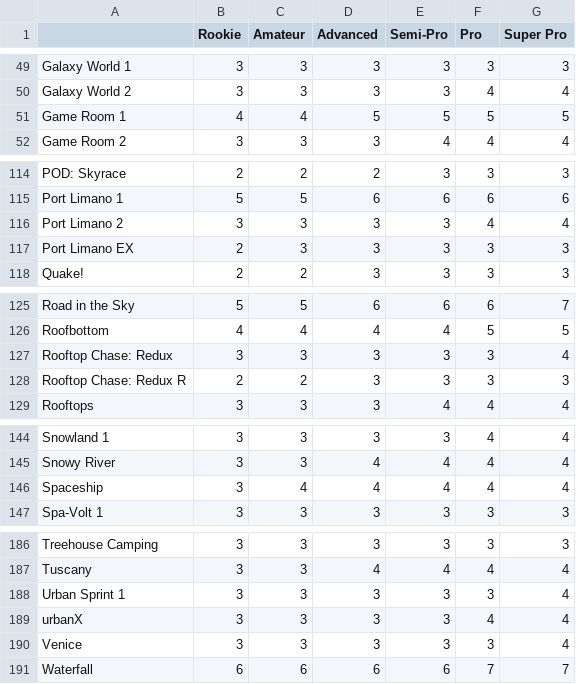
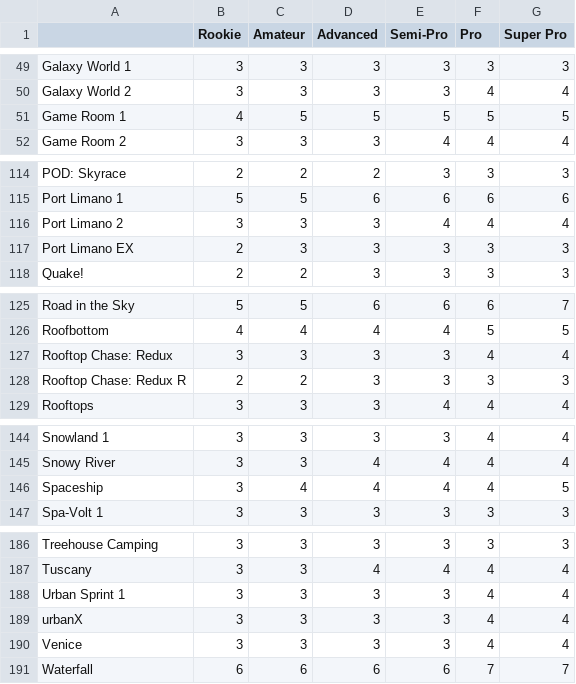
Before and after one commit to HtzKn3bulaR/Toynopoly, a CSV file: Assets/Resources/RVGLLapCounts.csv, drawn as a sheet; only a part is shown, gaps mark what is left out; the diff covers the shown part only.

```diff
--- a/Assets/Resources/RVGLLapCounts.csv
+++ b/Assets/Resources/RVGLLapCounts.csv
@@ -50,3 +50,3 @@ Galaxy World 1;3;3;3;3;3;3
 Galaxy World 2;3;3;3;3;4;4
-Game Room 1;4;4;5;5;5;5
+Game Room 1;4;5;5;5;5;5
 Game Room 2;3;3;3;4;4;4
@@ -115,3 +115,3 @@ POD: Skyrace;2;2;2;3;3;3
 Port Limano 1;5;5;6;6;6;6
-Port Limano 2;3;3;3;3;4;4
+Port Limano 2;3;3;3;4;4;4
 Port Limano EX;2;3;3;3;3;3
@@ -126,3 +126,3 @@ Road in the Sky;5;5;6;6;6;7
 Roofbottom;4;4;4;4;5;5
-Rooftop Chase: Redux;3;3;3;3;3;4
+Rooftop Chase: Redux;3;3;3;3;4;4
 Rooftop Chase: Redux R;2;2;3;3;3;3
@@ -145,3 +145,3 @@ Snowland 1;3;3;3;3;4;4
 Snowy River;3;3;4;4;4;4
-Spaceship;3;4;4;4;4;4
+Spaceship;3;4;4;4;4;5
 Spa-Volt 1;3;3;3;3;3;3
@@ -187,5 +187,5 @@ Treehouse Camping;3;3;3;3;3;3
 Tuscany;3;3;4;4;4;4
-Urban Sprint 1;3;3;3;3;3;4
+Urban Sprint 1;3;3;3;3;4;4
 urbanX;3;3;3;3;4;4
-Venice;3;3;3;3;3;4
+Venice;3;3;3;3;4;4
 Waterfall;6;6;6;6;7;7
```
Also changed, not shown: 15 edited cells elsewhere in this file, 34 other files.
